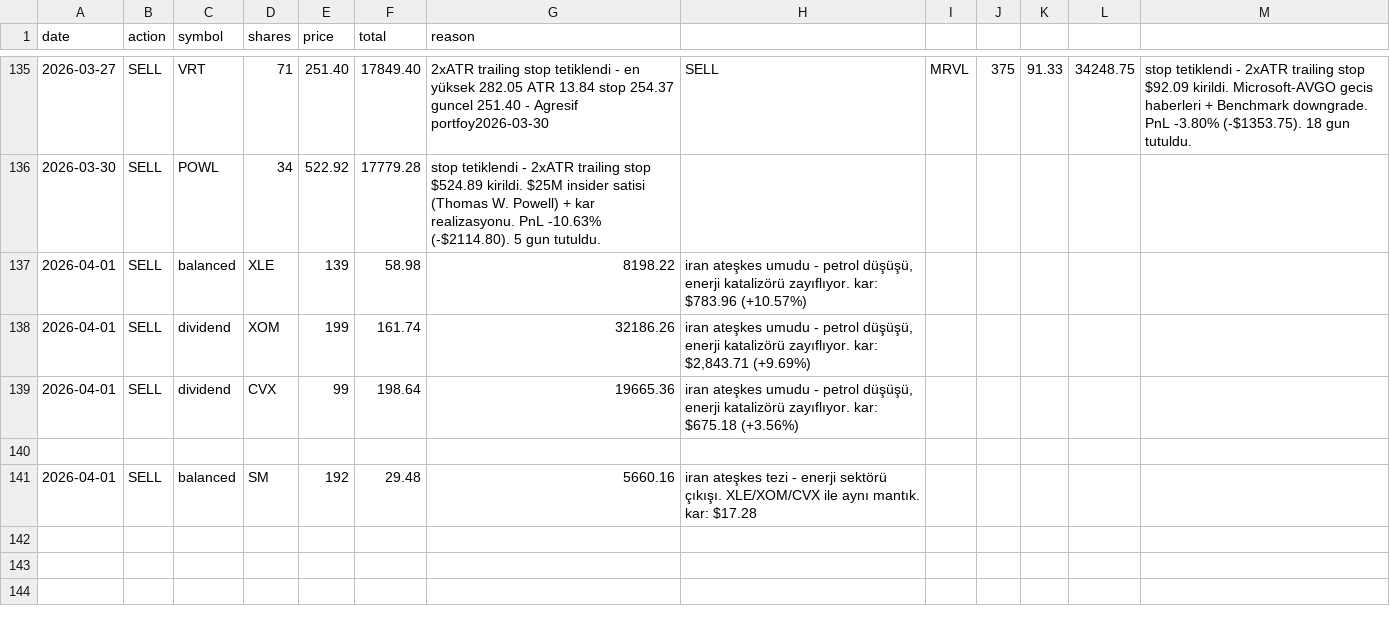
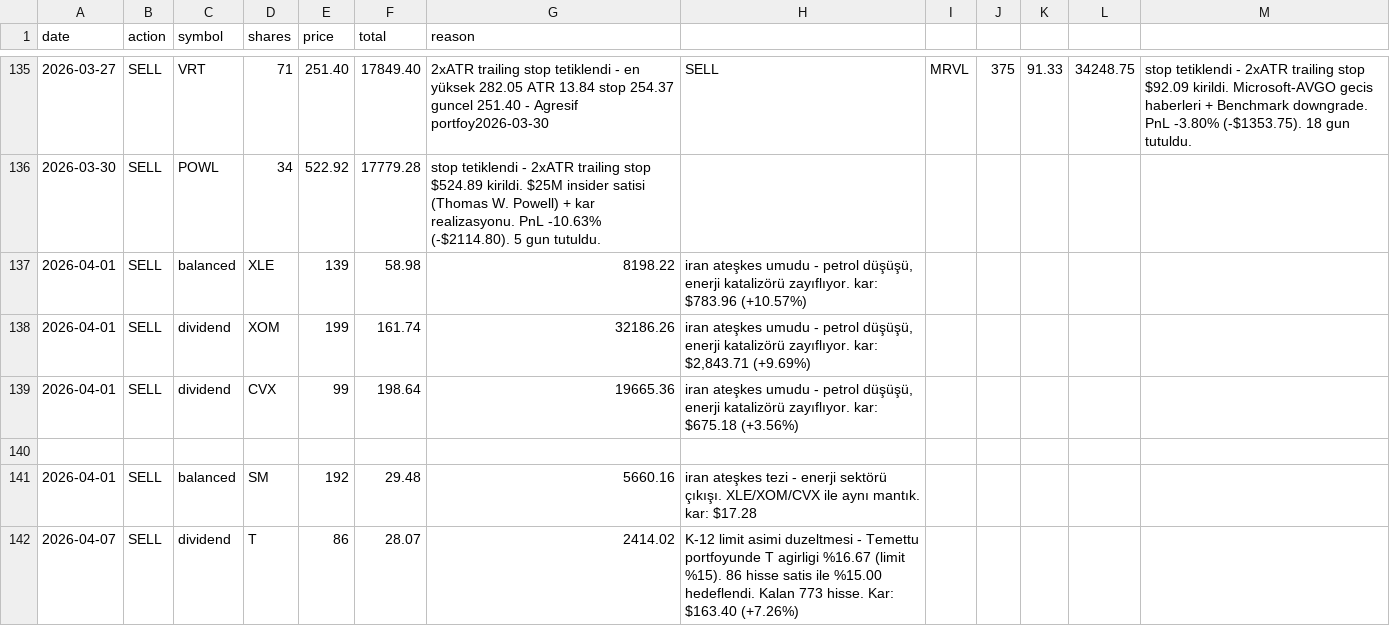
Before and after one commit to zeynelgun-afk/portfolio-tracker, a CSV file: data/transactions.csv, drawn as a sheet; only a part is shown, gaps mark what is left out; the diff names each change by its address in the sheet, - before the commit and + after, or states it on an @@ line.

Commit message:
fix(K-12): T pozisyon limit asimi duzeltmesi
KURAL: K-12 (pozisyon konsantrasyon limitleri)
- Temettu portfoyu tek hisse max %15 limit
- T mevcut: $24,112 = %16.67 (+%1.67 asim)

AKSIYON:
- 86 hisse @ $28.07 = $2,414.02 satis
- Kalan: 773 hisse @ $28.07 = $21,698
- Yeni T agirligi: %15.00 (tam limit)
- Satis kari: $163.40 (+7.26%)
- Nakit: $88,387 -> $90,801

GUNCELLENMIS DOSYALAR:
- data/portfolios/dividend.json (T pozisyon + nakit + toplam)
- data/transactions.csv (yeni SELL satiri)
- data/summary.json (temettu toplam + nakit)

NOT: Onceki memory 'T %16.80' yaklasik dogru, gercek %16.67 (minor fark)

```diff
--- a/data/transactions.csv
+++ b/data/transactions.csv
+row 142: 2026-04-07 | SELL | dividend | T | 86 | 28.07 | 2414.02 | K-12 limit asimi duzeltmesi - Temettu portfoyunde T agirligi %16.67 (limit %15). 86 hisse satis ile %15.00 hedeflendi. Kalan 773 hisse. Kar: $163.40 (+7.26%)
```
Also changed, not shown: 1 other file.
